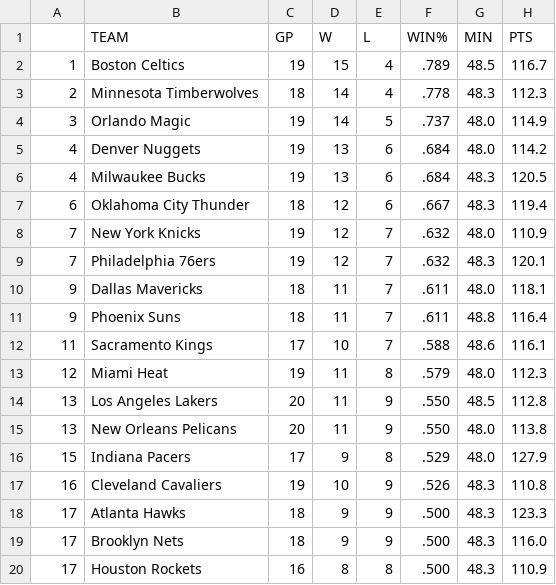
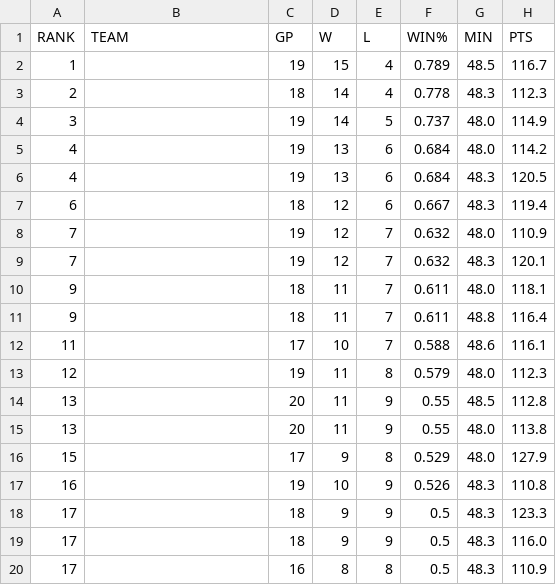
Before and after one commit to VincentGordon-Data-Analyst/nba-web-scraping-project, a CSV file: team_stats.csv, drawn as a sheet; only a part is shown; the diff covers the shown part only; the diff names each change by its address in the sheet, - before the commit and + after, or states it on an @@ line.

Commit message:
Cleaned team stats data

```diff
--- a/team_stats.csv
+++ b/team_stats.csv
-A1: (empty)
+A1: RANK
-B2 (TEAM): Boston Celtics
+B2 (TEAM): (empty)
-F2 (WIN%): .789
+F2 (WIN%): 0.789
-B3 (TEAM): Minnesota Timberwolves
+B3 (TEAM): (empty)
-F3 (WIN%): .778
+F3 (WIN%): 0.778
-B4 (TEAM): Orlando Magic
+B4 (TEAM): (empty)
-F4 (WIN%): .737
+F4 (WIN%): 0.737
-B5 (TEAM): Denver Nuggets
+B5 (TEAM): (empty)
-F5:F6 (WIN%): .684
+F5:F6 (WIN%): 0.684
-B6 (TEAM): Milwaukee Bucks
+B6 (TEAM): (empty)
-B7 (TEAM): Oklahoma City Thunder
+B7 (TEAM): (empty)
-F7 (WIN%): .667
+F7 (WIN%): 0.667
-B8 (TEAM): New York Knicks
+B8 (TEAM): (empty)
-F8:F9 (WIN%): .632
+F8:F9 (WIN%): 0.632
-B9 (TEAM): Philadelphia 76ers
+B9 (TEAM): (empty)
-B10 (TEAM): Dallas Mavericks
+B10 (TEAM): (empty)
-F10:F11 (WIN%): .611
+F10:F11 (WIN%): 0.611
-B11 (TEAM): Phoenix Suns
+B11 (TEAM): (empty)
-B12 (TEAM): Sacramento Kings
+B12 (TEAM): (empty)
-F12 (WIN%): .588
+F12 (WIN%): 0.588
-B13 (TEAM): Miami Heat
+B13 (TEAM): (empty)
-F13 (WIN%): .579
+F13 (WIN%): 0.579
-B14 (TEAM): Los Angeles Lakers
+B14 (TEAM): (empty)
-F14:F15 (WIN%): .550
+F14:F15 (WIN%): 0.55
-B15 (TEAM): New Orleans Pelicans
+B15 (TEAM): (empty)
-B16 (TEAM): Indiana Pacers
+B16 (TEAM): (empty)
-F16 (WIN%): .529
+F16 (WIN%): 0.529
-B17 (TEAM): Cleveland Cavaliers
+B17 (TEAM): (empty)
-F17 (WIN%): .526
+F17 (WIN%): 0.526
-B18 (TEAM): Atlanta Hawks
+B18 (TEAM): (empty)
-F18:F20 (WIN%): .500
+F18:F20 (WIN%): 0.5
-B19 (TEAM): Brooklyn Nets
+B19 (TEAM): (empty)
-B20 (TEAM): Houston Rockets
+B20 (TEAM): (empty)
```
Also changed, not shown: 22 edited cells elsewhere in this file, 1 other file.
